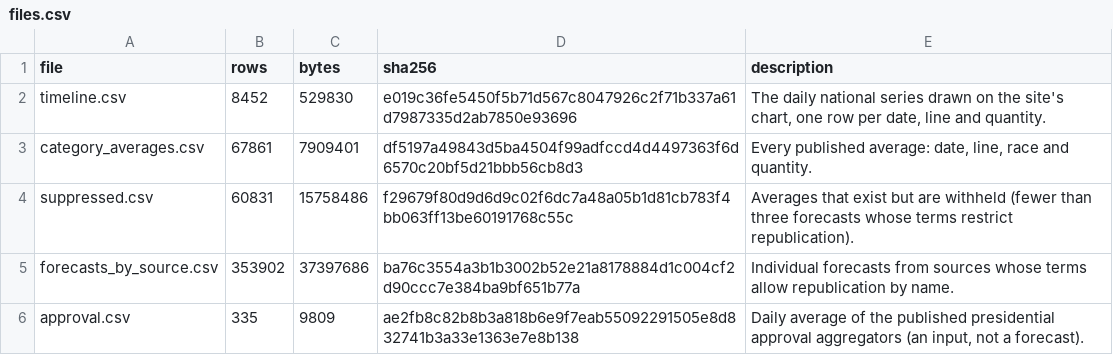
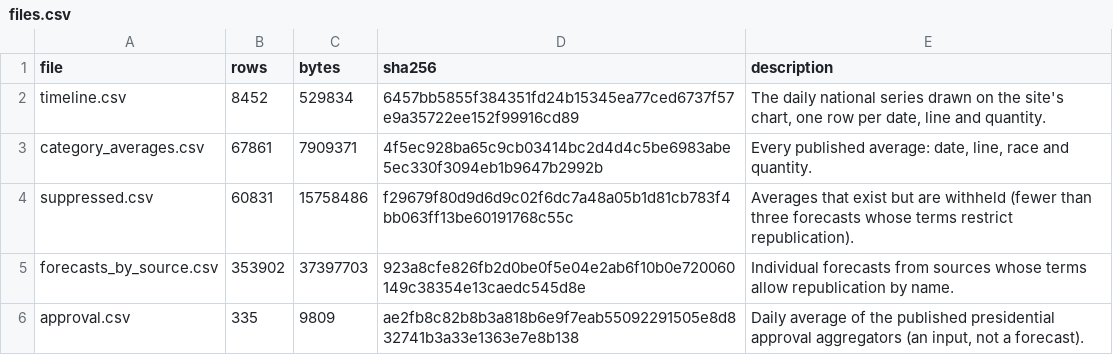
Before and after one commit to kevin-deluca-polisci/KD-website, a CSV file: forecast/archive/2026/files.csv, drawn as a sheet.

```diff
--- a/forecast/archive/2026/files.csv
+++ b/forecast/archive/2026/files.csv
@@ -1,6 +1,6 @@
 file,rows,bytes,sha256,description
-timeline.csv,8452,529830,e019c36fe5450f5b71d567c8047926c2f71b337a61d7987335d2ab7850e93696,"The daily national series drawn on the site's chart, one row per date, line and quantity."
-category_averages.csv,67861,7909401,df5197a49843d5ba4504f99adfccd4d4497363f6d6570c20bf5d21bbb56cb8d3,"Every published average: date, line, race and quantity."
+timeline.csv,8452,529834,6457bb5855f384351fd24b15345ea77ced6737f57e9a35722ee152f99916cd89,"The daily national series drawn on the site's chart, one row per date, line and quantity."
+category_averages.csv,67861,7909371,4f5ec928ba65c9cb03414bc2d4d4c5be6983abe5ec330f3094eb1b9647b2992b,"Every published average: date, line, race and quantity."
 suppressed.csv,60831,15758486,f29679f80d9d6d9c02f6dc7a48a05b1d81cb783f4bb063ff13be60191768c55c,Averages that exist but are withheld (fewer than three forecasts whose terms restrict republication).
-forecasts_by_source.csv,353902,37397686,ba76c3554a3b1b3002b52e21a8178884d1c004cf2d90ccc7e384ba9bf651b77a,Individual forecasts from sources whose terms allow republication by name.
+forecasts_by_source.csv,353902,37397703,923a8cfe826fb2d0be0f5e04e2ab6f10b0e720060149c38354e13caedc545d8e,Individual forecasts from sources whose terms allow republication by name.
 approval.csv,335,9809,ae2fb8c82b8b3a818b6e9f7eab55092291505e8d832741b3a33e1363e7e8b138,"Daily average of the published presidential approval aggregators (an input, not a forecast)."
```
Also changed, not shown: forecast/archive/2026/timeline.csv, forecast/data/2026/derived/timeline.csv, 10 other files.
